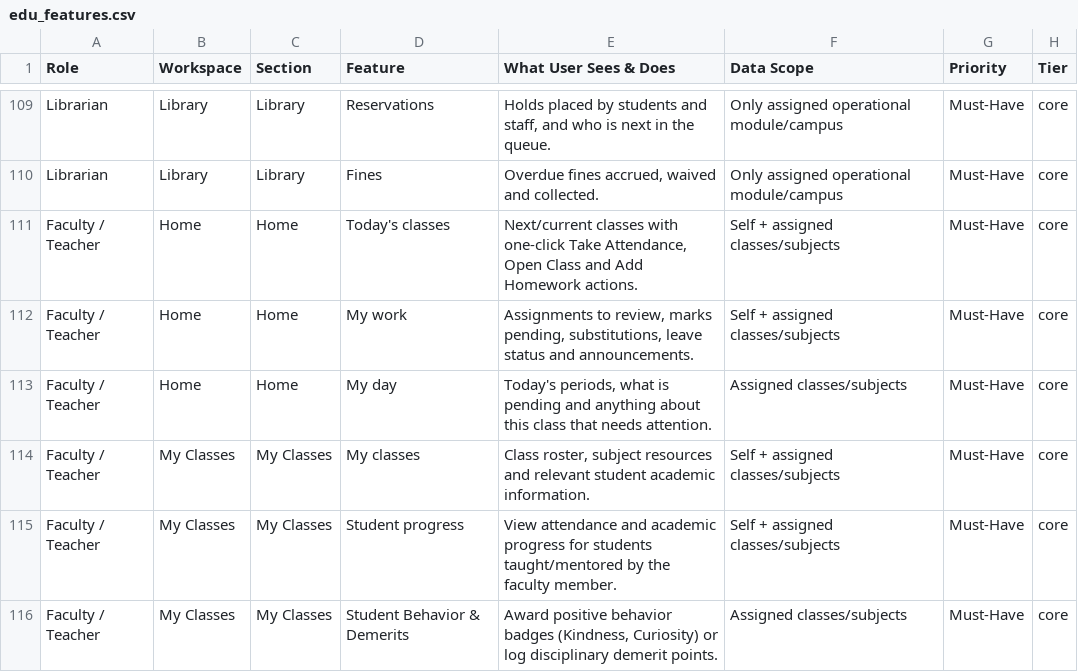
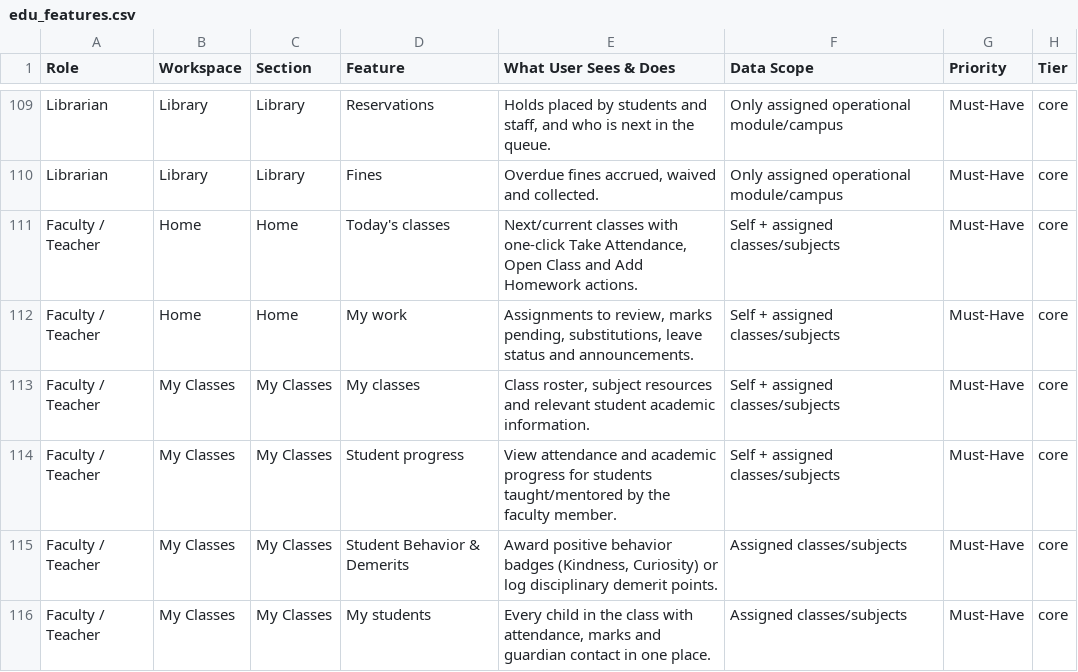
Before and after one commit to infovivencia2026-debug/temp_sch_erp-, a CSV file: docs/edu_features.csv, drawn as a sheet; only a part is shown, gaps mark what is left out; the shorter side is filled out with more unchanged rows.

```diff
--- a/docs/edu_features.csv
+++ b/docs/edu_features.csv
@@ -112,3 +112,2 @@ Faculty / Teacher,Home,Home,Today's classes,"Next/current classes with one-click
 Faculty / Teacher,Home,Home,My work,"Assignments to review, marks pending, substitutions, leave status and announcements.",Self + assigned classes/subjects,Must-Have,core
-Faculty / Teacher,Home,Home,My day,"Today's periods, what is pending and anything about this class that needs attention.",Assigned classes/subjects,Must-Have,core
 Faculty / Teacher,My Classes,My Classes,My classes,"Class roster, subject resources and relevant student academic information.",Self + assigned classes/subjects,Must-Have,core
```
Also changed, not shown: 4 other files.
